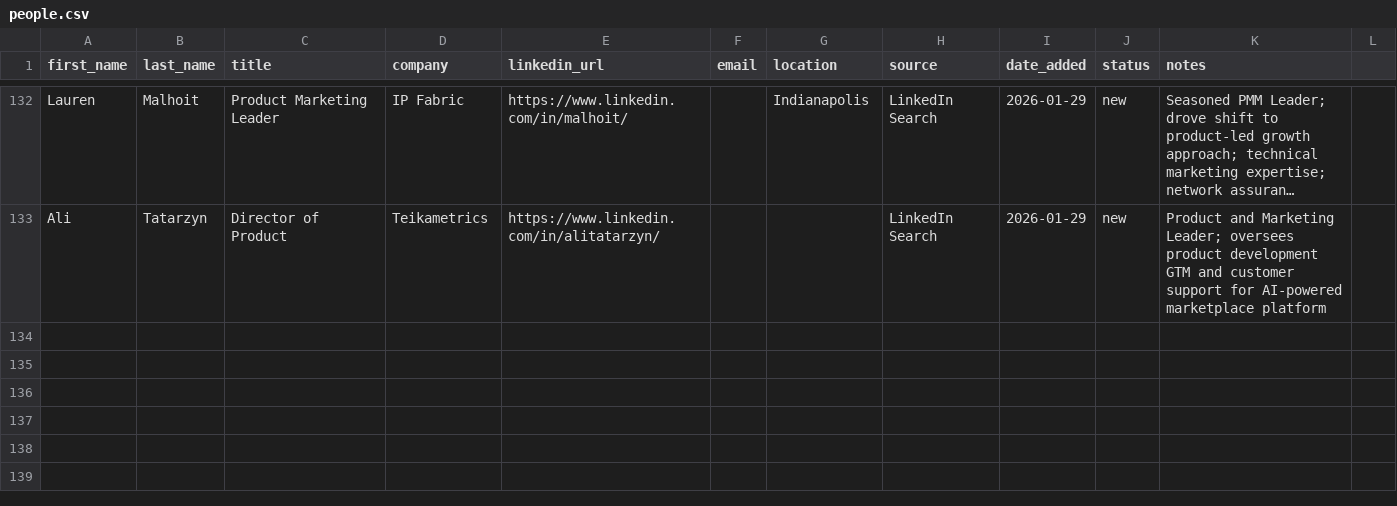
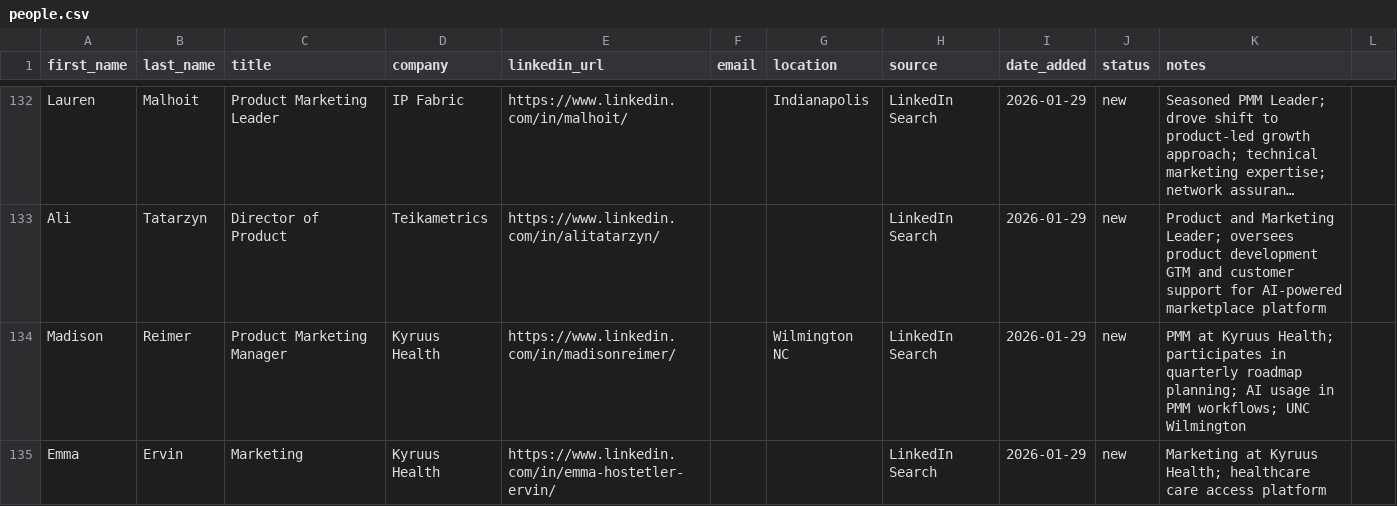
Before and after one commit to erunf/kpop-stack, a CSV file: crm/people.csv, drawn as a sheet; only a part is shown, gaps mark what is left out; long unchanged cells end in …; the diff names each change by its address in the sheet, - before the commit and + after, or states it on an @@ line.

```diff
--- a/crm/people.csv
+++ b/crm/people.csv
+row 134: Madison | Reimer | Product Marketing Manager | Kyruus Health | https://www.linkedin.com/in/madisonreimer/ |  | Wilmington NC | LinkedIn Search | 2026-01-29 | new | PMM at Kyruus Health; participates in quarterly roadmap planning; AI usage in PMM workflows; UNC Wilmington
+row 135: Emma | Ervin | Marketing | Kyruus Health | https://www.linkedin.com/in/emma-hostetler-ervin/ |  |  | LinkedIn Search | 2026-01-29 | new | Marketing at Kyruus Health; healthcare care access platform
```
